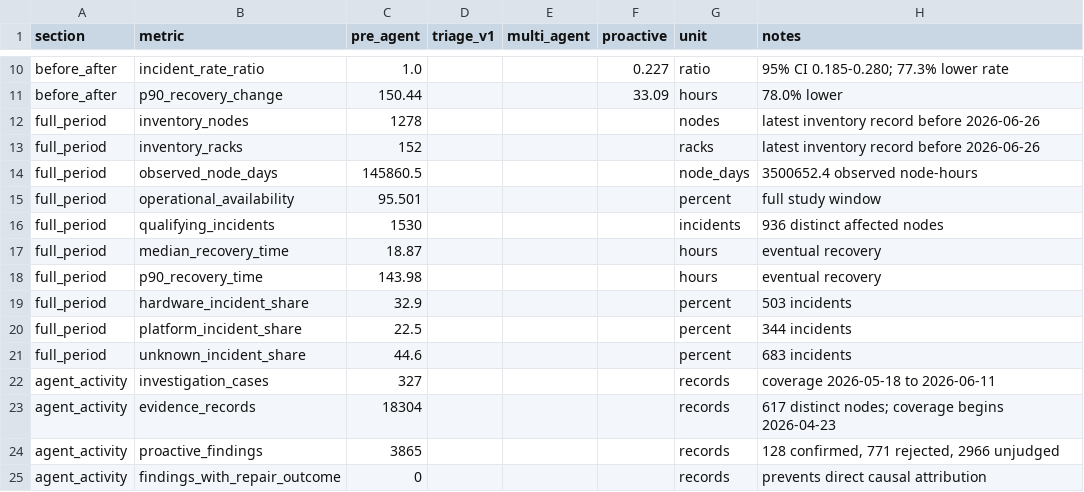
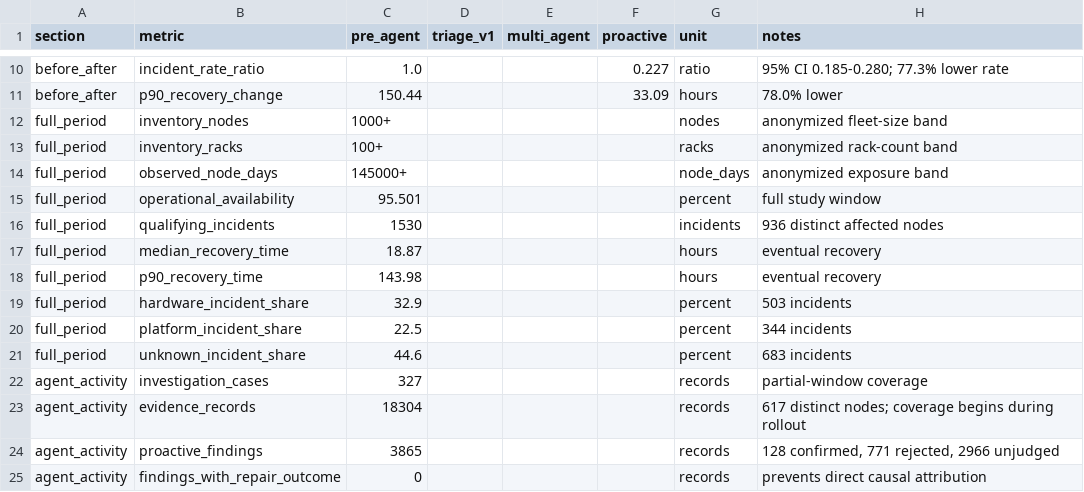
Before and after one commit to yukirora/incidara, a CSV file: docs/evaluation/metrics.csv, drawn as a sheet; only a part is shown, gaps mark what is left out.

Commit message:
Anonymize production results and add Console demo

```diff
--- a/docs/evaluation/metrics.csv
+++ b/docs/evaluation/metrics.csv
@@ -11,5 +11,5 @@ before_after,incident_rate_ratio,1.0,,,0.227,ratio,"95% CI 0.185-0.280; 77.3% lo
 before_after,p90_recovery_change,150.44,,,33.09,hours,"78.0% lower"
-full_period,inventory_nodes,1278,,,,nodes,"latest inventory record before 2026-06-26"
-full_period,inventory_racks,152,,,,racks,"latest inventory record before 2026-06-26"
-full_period,observed_node_days,145860.5,,,,node_days,"3500652.4 observed node-hours"
+full_period,inventory_nodes,1000+,,,,nodes,"anonymized fleet-size band"
+full_period,inventory_racks,100+,,,,racks,"anonymized rack-count band"
+full_period,observed_node_days,145000+,,,,node_days,"anonymized exposure band"
 full_period,operational_availability,95.501,,,,percent,"full study window"
@@ -21,4 +21,4 @@ full_period,platform_incident_share,22.5,,,,percent,"344 incidents"
 full_period,unknown_incident_share,44.6,,,,percent,"683 incidents"
-agent_activity,investigation_cases,327,,,,records,"coverage 2026-05-18 to 2026-06-11"
-agent_activity,evidence_records,18304,,,,records,"617 distinct nodes; coverage begins 2026-04-23"
+agent_activity,investigation_cases,327,,,,records,"partial-window coverage"
+agent_activity,evidence_records,18304,,,,records,"617 distinct nodes; coverage begins during rollout"
 agent_activity,proactive_findings,3865,,,,records,"128 confirmed, 771 rejected, 2966 unjudged"
```
Also changed, not shown: 15 other files.
